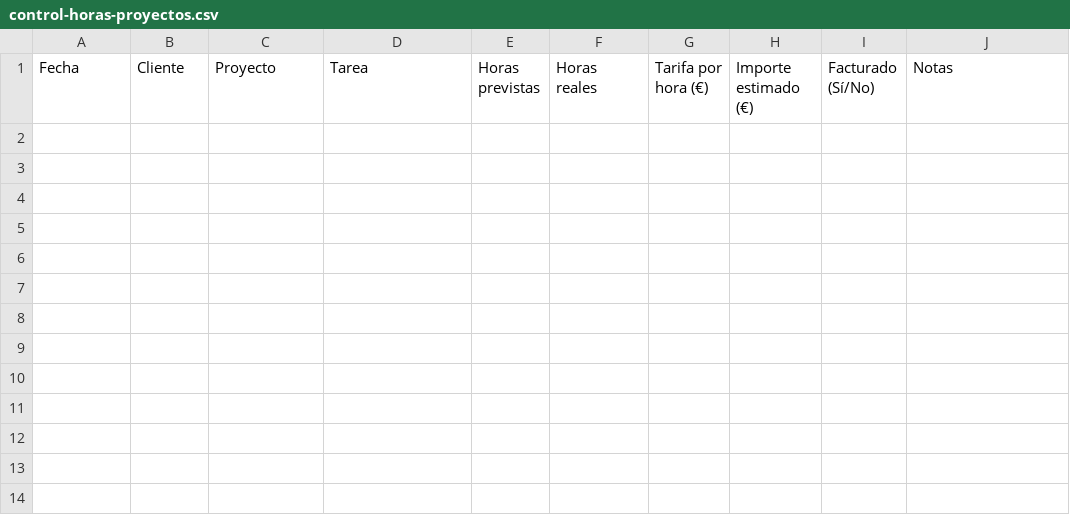
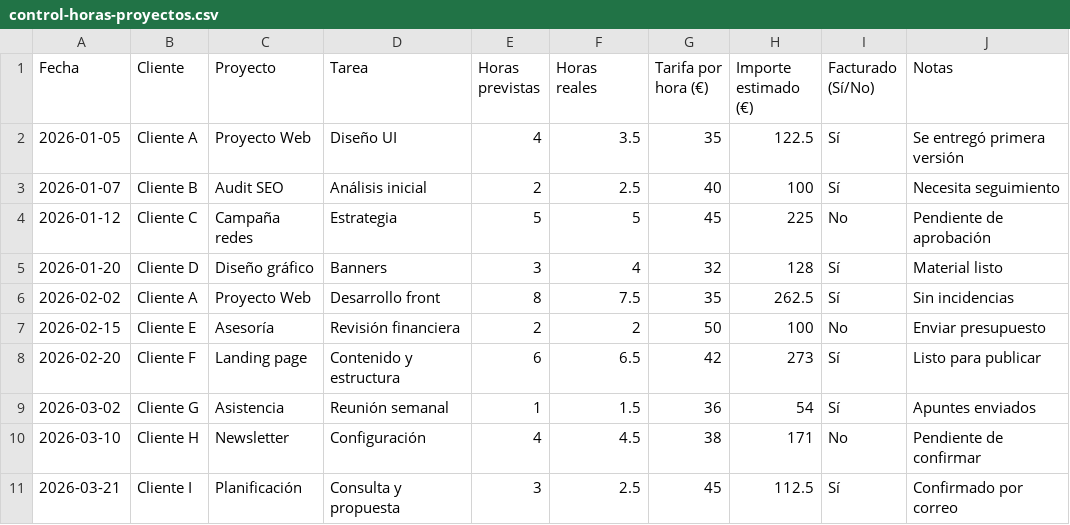
Before and after one commit to ayethet-07/Finance, a CSV file: assets/control-horas-proyectos.csv, drawn as a sheet; the diff names each change by its address in the sheet, - before the commit and + after, or states it on an @@ line.

```diff
--- a/assets/control-horas-proyectos.csv
+++ b/assets/control-horas-proyectos.csv
+row 2: 2026-01-05 | Cliente A | Proyecto Web | Diseño UI | 4 | 3.5 | 35 | 122.5 | Sí | Se entregó primera versión
+row 3: 2026-01-07 | Cliente B | Audit SEO | Análisis inicial | 2 | 2.5 | 40 | 100 | Sí | Necesita seguimiento
+row 4: 2026-01-12 | Cliente C | Campaña redes | Estrategia | 5 | 5 | 45 | 225 | No | Pendiente de aprobación
+row 5: 2026-01-20 | Cliente D | Diseño gráfico | Banners | 3 | 4 | 32 | 128 | Sí | Material listo
+row 6: 2026-02-02 | Cliente A | Proyecto Web | Desarrollo front | 8 | 7.5 | 35 | 262.5 | Sí | Sin incidencias
+row 7: 2026-02-15 | Cliente E | Asesoría | Revisión financiera | 2 | 2 | 50 | 100 | No | Enviar presupuesto
+row 8: 2026-02-20 | Cliente F | Landing page | Contenido y estructura | 6 | 6.5 | 42 | 273 | Sí | Listo para publicar
+row 9: 2026-03-02 | Cliente G | Asistencia | Reunión semanal | 1 | 1.5 | 36 | 54 | Sí | Apuntes enviados
+row 10: 2026-03-10 | Cliente H | Newsletter | Configuración | 4 | 4.5 | 38 | 171 | No | Pendiente de confirmar
+row 11: 2026-03-21 | Cliente I | Planificación | Consulta y propuesta | 3 | 2.5 | 45 | 112.5 | Sí | Confirmado por correo
```
Also changed, not shown: assets/planificador-flujo-caja.csv, assets/registro-ingresos-gastos.csv, 3 other files.
